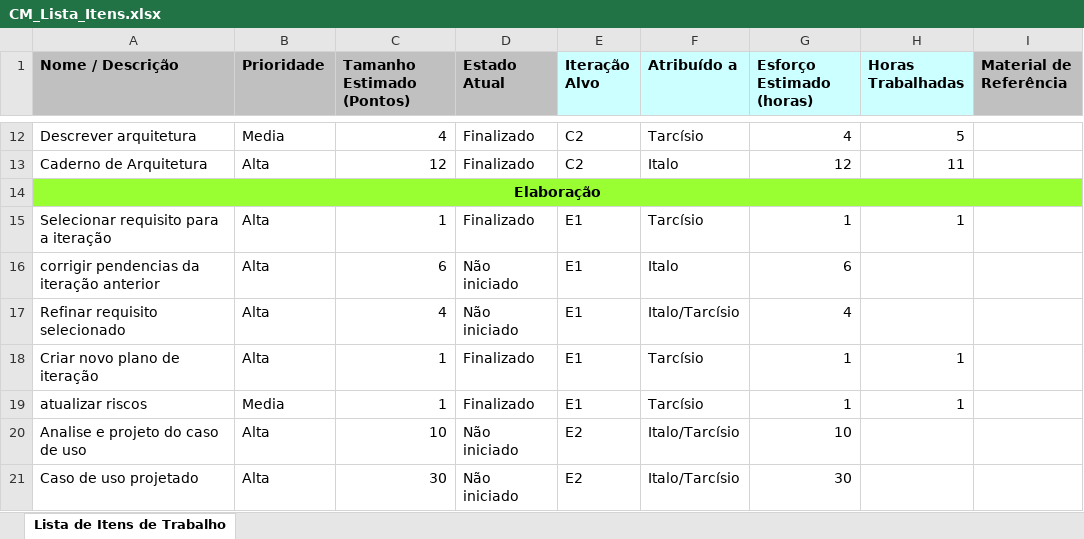
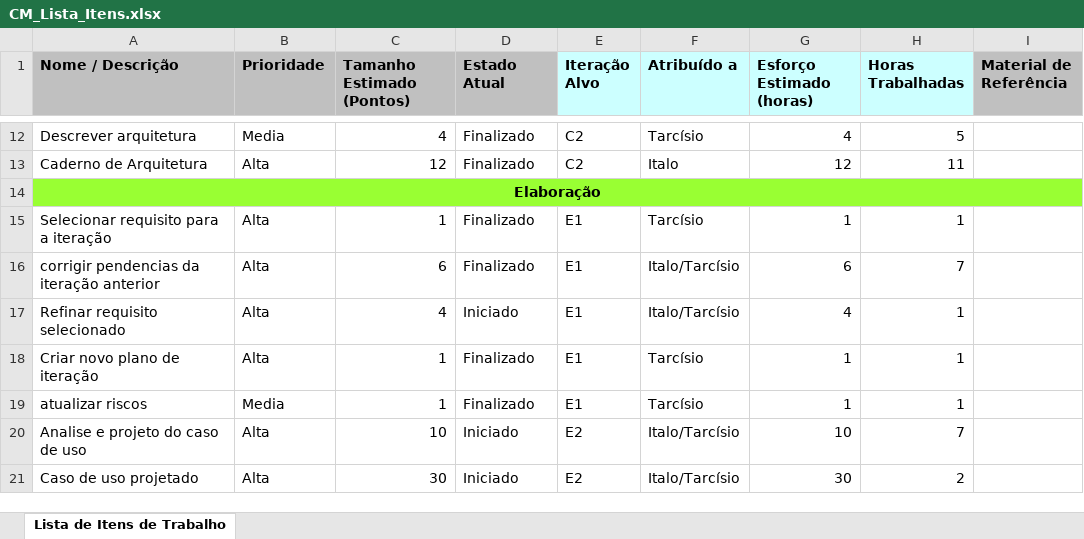
Before and after one commit to tdex/cmproject, an Excel workbook: planejamento/CM_Lista_Itens.xlsx, sheet Lista de Itens de Trabalho, drawn as a sheet; only a part is shown, gaps mark what is left out; values as stored, in another font and other column widths than the file's, no borders; charts and pictures not drawn; the diff names each change by its address in the sheet, - before the commit and + after, or states it on an @@ line.

```diff
--- a/planejamento/CM_Lista_Itens.xlsx (sheet Lista de Itens de Trabalho)
+++ b/planejamento/CM_Lista_Itens.xlsx (sheet Lista de Itens de Trabalho)
-D16 (Estado Atual): Não iniciado
+D16 (Estado Atual): Finalizado
-F16 (Atribuído a): Italo
+F16 (Atribuído a): Italo/Tarcísio
-H16 (Horas Trabalhadas): (empty)
+H16 (Horas Trabalhadas): 7
-D17 (Estado Atual): Não iniciado
+D17 (Estado Atual): Iniciado
-H17 (Horas Trabalhadas): (empty)
+H17 (Horas Trabalhadas): 1
-D20:D21 (Estado Atual): Não iniciado
+D20:D21 (Estado Atual): Iniciado
-H20 (Horas Trabalhadas): (empty)
+H20 (Horas Trabalhadas): 7
-H21 (Horas Trabalhadas): (empty)
+H21 (Horas Trabalhadas): 2
```
Also changed, not shown: charts or pictures, 5 other files.
